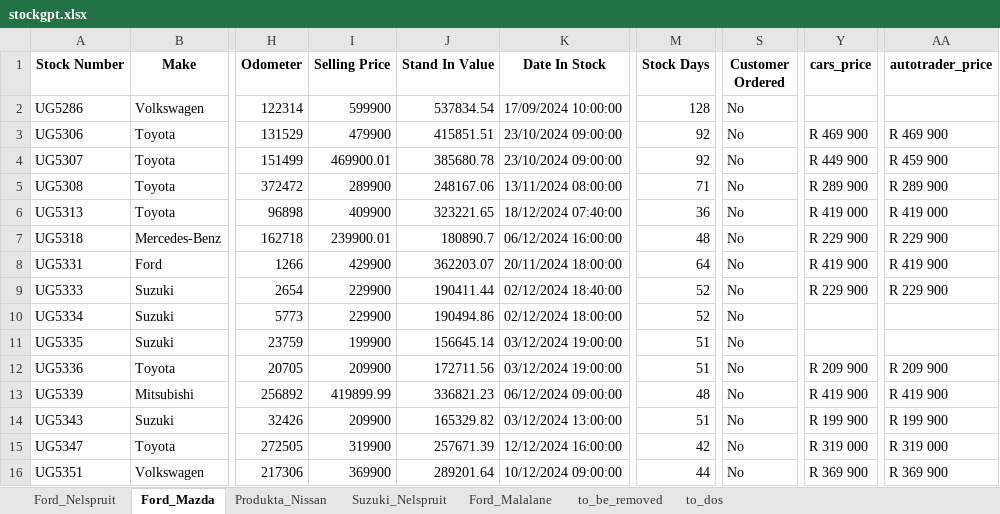
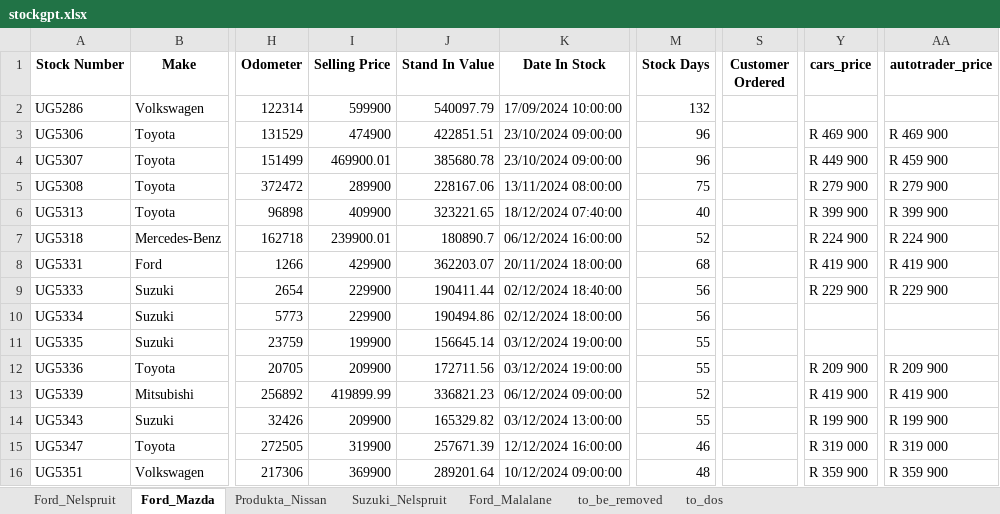
Before and after one commit to Kweezy01/pmgpy, an Excel workbook: output/stockgpt.xlsx, sheet Ford_Mazda, drawn as a sheet; only a part is shown, gaps mark what is left out; values as stored, in another font and other column widths than the file's, no borders; conditional formats and table styles not drawn; the diff covers the shown part only; the diff names each change by its address in the sheet, - before the commit and + after, or states it on an @@ line.

```diff
--- a/output/stockgpt.xlsx (sheet Ford_Mazda)
+++ b/output/stockgpt.xlsx (sheet Ford_Mazda)
-J2 (Stand In Value): 537834.54
+J2 (Stand In Value): 540097.79
-M2 (Stock Days): 128
+M2 (Stock Days): 132
-S2:S16 (Customer Ordered): No
+S2:S16 (Customer Ordered): (empty)
-I3 (Selling Price): 479900
+I3 (Selling Price): 474900
-J3 (Stand In Value): 415851.51
+J3 (Stand In Value): 422851.51
-M3:M4 (Stock Days): 92
+M3:M4 (Stock Days): 96
-J5 (Stand In Value): 248167.06
+J5 (Stand In Value): 228167.06
-M5 (Stock Days): 71
+M5 (Stock Days): 75
-Y5 (cars_price): R 289 900
+Y5 (cars_price): R 279 900
-AA5 (autotrader_price): R 289 900
+AA5 (autotrader_price): R 279 900
-M6 (Stock Days): 36
+M6 (Stock Days): 40
-Y6 (cars_price): R 419 000
+Y6 (cars_price): R 399 900
-AA6 (autotrader_price): R 419 000
+AA6 (autotrader_price): R 399 900
-M7 (Stock Days): 48
+M7 (Stock Days): 52
-Y7 (cars_price): R 229 900
+Y7 (cars_price): R 224 900
-AA7 (autotrader_price): R 229 900
+AA7 (autotrader_price): R 224 900
-M8 (Stock Days): 64
+M8 (Stock Days): 68
-M9:M10 (Stock Days): 52
+M9:M10 (Stock Days): 56
-M11:M12 (Stock Days): 51
+M11:M12 (Stock Days): 55
-M13 (Stock Days): 48
+M13 (Stock Days): 52
-M14 (Stock Days): 51
+M14 (Stock Days): 55
-M15 (Stock Days): 42
+M15 (Stock Days): 46
-M16 (Stock Days): 44
+M16 (Stock Days): 48
-Y16 (cars_price): R 369 900
+Y16 (cars_price): R 359 900
-AA16 (autotrader_price): R 369 900
+AA16 (autotrader_price): R 359 900
```
Also changed, not shown: 2 added rows, 1 removed row and 100 edited cells elsewhere in this sheet, sheet Ford_Nelspruit, sheet Produkta_Nissan, sheet Suzuki_Nelspruit, sheet to_dos, sheet to_be_removed, sheet Ford_Malalane, src/fordMalalane/cars.xlsx, src/fordNelspruit/cars.xlsx, 10 other files.
